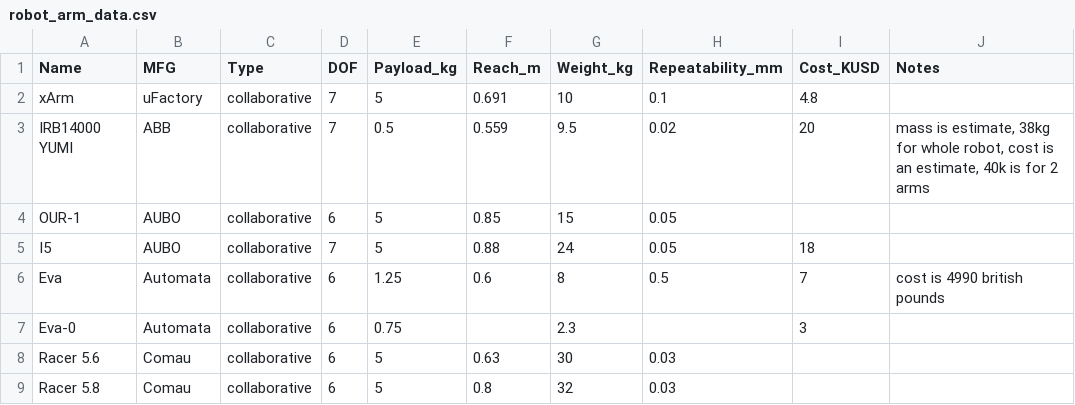
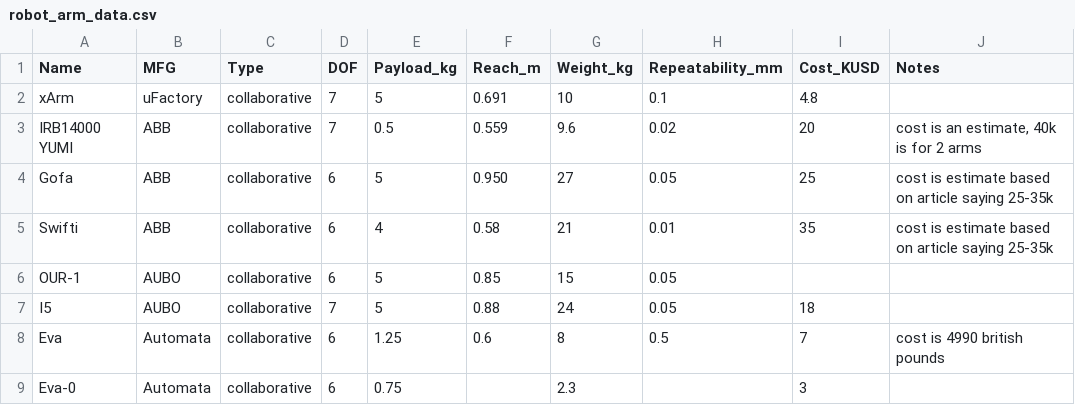
Before and after one commit to mdicicco/robot_arm_data, a CSV file: data/robot_arm_data.csv, drawn as a sheet; only a part is shown; the shorter side is filled out with more unchanged rows.

Commit message:
adding new ABB robots

```diff
--- a/data/robot_arm_data.csv
+++ b/data/robot_arm_data.csv
@@ -2,3 +2,5 @@ Name,MFG,Type,DOF,Payload_kg,Reach_m,Weight_kg,Repeatability_mm,Cost_KUSD,Notes
 xArm,uFactory,collaborative,7,5,0.691,10,0.1,4.8,
-IRB14000 YUMI,ABB,collaborative,7,0.5,0.559,9.5,0.02,20,"mass is estimate, 38kg for whole robot, cost is an estimate, 40k is for 2 arms"
+IRB14000 YUMI,ABB,collaborative,7,0.5,0.559,9.6,0.02,20,"cost is an estimate, 40k is for 2 arms"
+Gofa,ABB,collaborative,6,5,0.950,27,0.05,25,"cost is estimate based on article saying 25-35k"
+Swifti,ABB,collaborative,6,4,0.58,21,0.01,35,"cost is estimate based on article saying 25-35k"
 OUR-1,AUBO,collaborative,6,5,0.85,15,0.05,,
```
